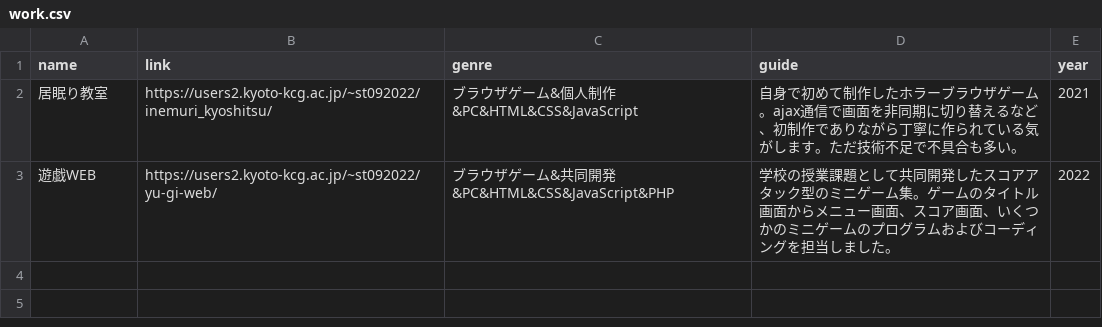
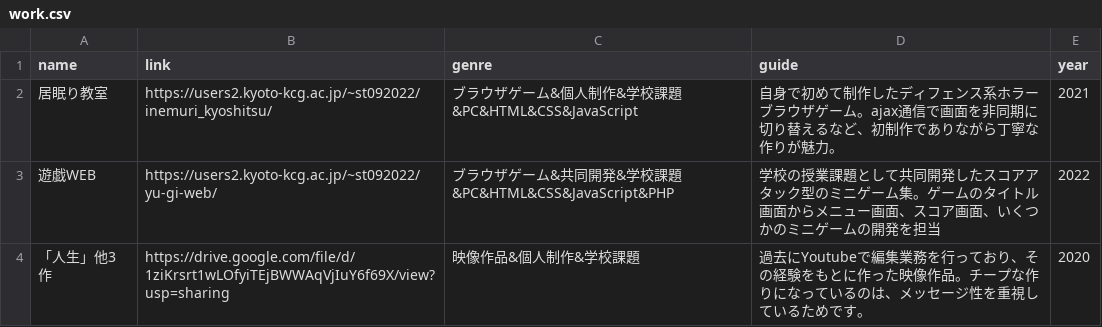
Before and after one commit to e20c2007-sm/sm-portfolio, a CSV file: introduce/data/work.csv, drawn as a sheet.

```diff
--- a/introduce/data/work.csv
+++ b/introduce/data/work.csv
@@ -1,3 +1,4 @@
 name,link,genre,guide,year
-居眠り教室,https://users2.kyoto-kcg.ac.jp/~st092022/inemuri_kyoshitsu/,ブラウザゲーム&個人制作&PC&HTML&CSS&JavaScript,自身で初めて制作したホラーブラウザゲーム。ajax通信で画面を非同期に切り替えるなど、初制作でありながら丁寧に作られている気がします。ただ技術不足で不具合も多い。,2021
-遊戯WEB,https://users2.kyoto-kcg.ac.jp/~st092022/yu-gi-web/,ブラウザゲーム&共同開発&PC&HTML&CSS&JavaScript&PHP,学校の授業課題として共同開発したスコアアタック型のミニゲーム集。ゲームのタイトル画面からメニュー画面、スコア画面、いくつかのミニゲームのプログラムおよびコーディングを担当しました。,2022
+居眠り教室,https://users2.kyoto-kcg.ac.jp/~st092022/inemuri_kyoshitsu/,ブラウザゲーム&個人制作&学校課題&PC&HTML&CSS&JavaScript,自身で初めて制作したディフェンス系ホラーブラウザゲーム。ajax通信で画面を非同期に切り替えるなど、初制作でありながら丁寧な作りが魅力。,2021
+遊戯WEB,https://users2.kyoto-kcg.ac.jp/~st092022/yu-gi-web/,ブラウザゲーム&共同開発&学校課題&PC&HTML&CSS&JavaScript&PHP,学校の授業課題として共同開発したスコアアタック型のミニゲーム集。ゲームのタイトル画面からメニュー画面、スコア画面、いくつかのミニゲームの開発を担当,2022
+「人生」他3作,https://drive.google.com/file/d/1ziKrsrt1wLOfyiTEjBWWAqVjIuY6f69X/view?usp=sharing,映像作品&個人制作&学校課題,過去にYoutubeで編集業務を行っており、その経験をもとに作った映像作品。チープな作りになっているのは、メッセージ性を重視しているためです。,2020
```
Also changed, not shown: 8 other files.
